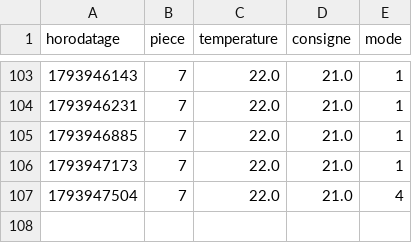
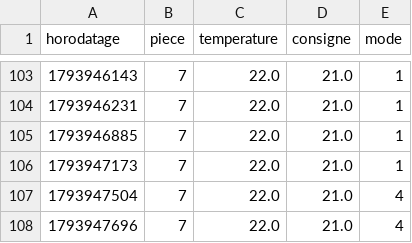
Before and after one commit to SOULMAN69110/Maison17, a CSV file: historique/chauffage-2026-11.csv, drawn as a sheet; only a part is shown, gaps mark what is left out; the diff names each change by its address in the sheet, - before the commit and + after, or states it on an @@ line.

```diff
--- a/historique/chauffage-2026-11.csv
+++ b/historique/chauffage-2026-11.csv
+row 108: 1793947696 | 7 | 22.0 | 21.0 | 4
```
Also changed, not shown: historique/etat-radiateur-2026-11.csv, historique/mesures-2026-11.csv.
